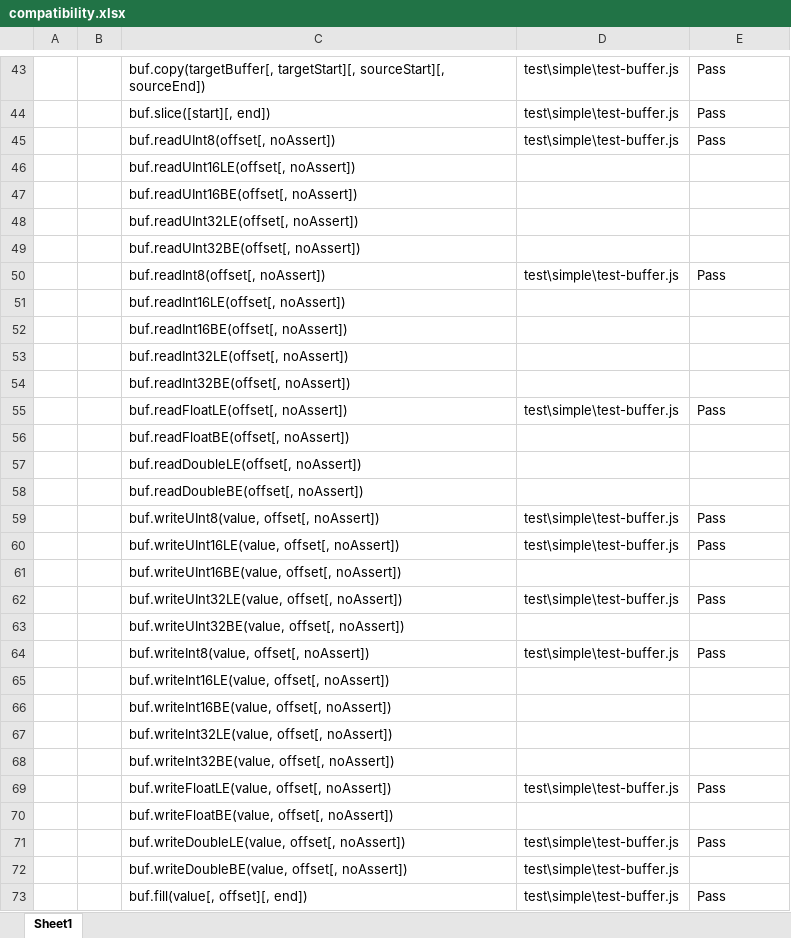
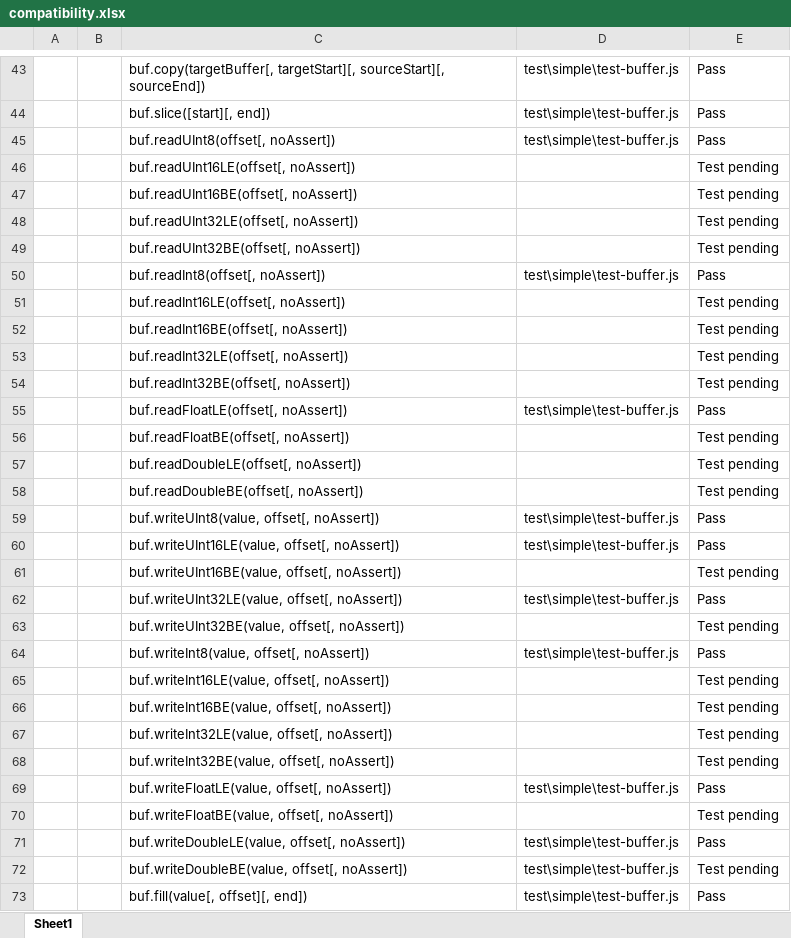
Before and after one commit to ms-iot/node-uwp-wrapper, an Excel workbook: compatibility.xlsx, sheet Sheet1, drawn as a sheet; only a part is shown, gaps mark what is left out; values as stored, in another font and other column widths than the file's, no cell formats; the diff covers the shown part only; the diff names each change by its address in the sheet, - before the commit and + after, or states it on an @@ line.

Commit message:
Updating compatibility info

```diff
--- a/compatibility.xlsx (sheet Sheet1)
+++ b/compatibility.xlsx (sheet Sheet1)
-E46:E49: (empty)
+E46:E49: Test pending
-E51:E54: (empty)
+E51:E54: Test pending
-E56:E58: (empty)
+E56:E58: Test pending
-E61: (empty)
+E61: Test pending
-E63: (empty)
+E63: Test pending
-E65:E68: (empty)
+E65:E68: Test pending
-E70: (empty)
+E70: Test pending
-E72: (empty)
+E72: Test pending
```
Also changed, not shown: 5 added rows, 4 removed rows and 560 edited cells elsewhere in this sheet, cell formats, 1 other file.
